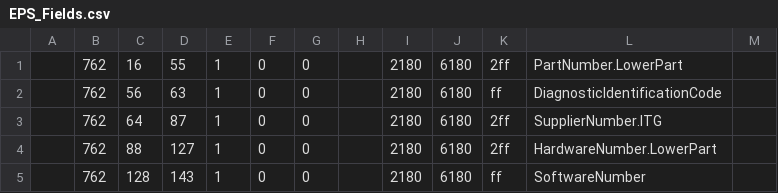
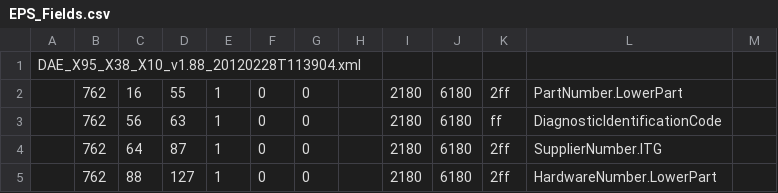
Before and after one commit to fesch/CanZE, a CSV file: app/src/main/assets/EPS_Fields.csv, drawn as a sheet; only a part is shown; the shorter side is filled out with more unchanged rows; the diff names each change by its address in the sheet, - before the commit and + after, or states it on an @@ line.

```diff
--- a/app/src/main/assets/EPS_Fields.csv
+++ b/app/src/main/assets/EPS_Fields.csv
+row 1: DAE_X95_X38_X10_v1.88_20120228T113904.xml
```
Also changed, not shown: app/src/main/assets/CLUSTER_Fields.csv, app/src/main/assets/FFC_Fields.csv, 9 other files.
